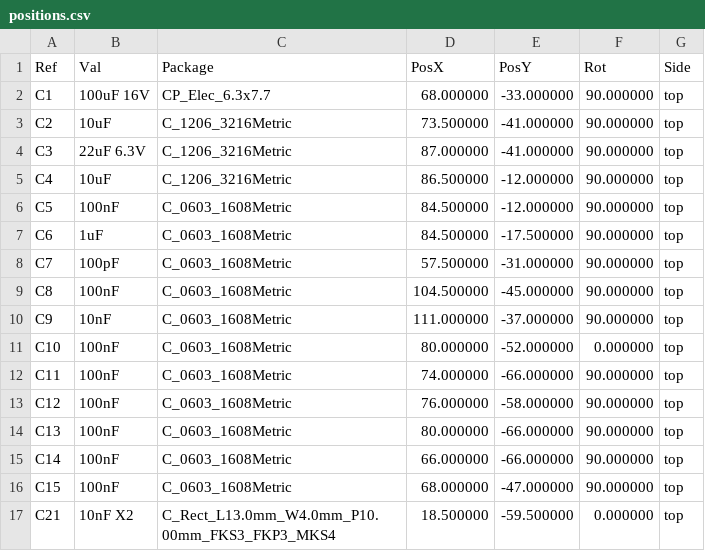
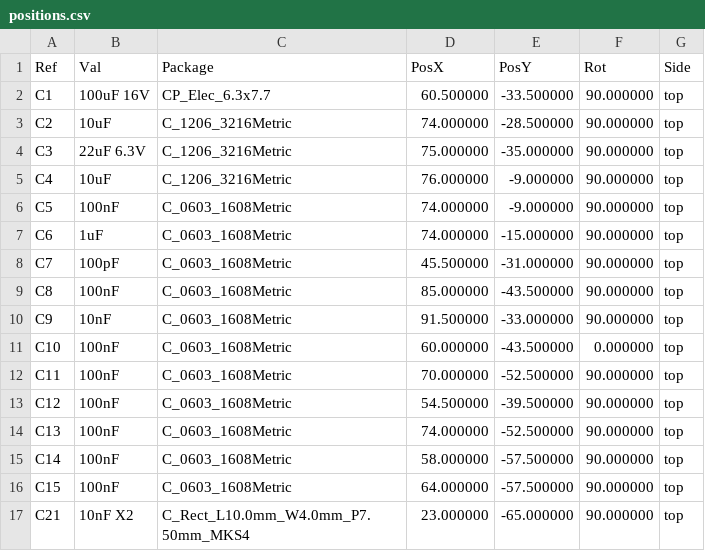
Before and after one commit to brensch/coffee, a CSV file: hardware/controller/build/coffee-controller-120v-fab/positions.csv, drawn as a sheet; only a part is shown; the diff covers the shown part only.

```diff
--- a/hardware/controller/build/coffee-controller-120v-fab/positions.csv
+++ b/hardware/controller/build/coffee-controller-120v-fab/positions.csv
@@ -1,17 +1,17 @@
 Ref,Val,Package,PosX,PosY,Rot,Side
-"C1","100uF 16V","CP_Elec_6.3x7.7",68.000000,-33.000000,90.000000,top
-"C2","10uF","C_1206_3216Metric",73.500000,-41.000000,90.000000,top
-"C3","22uF 6.3V","C_1206_3216Metric",87.000000,-41.000000,90.000000,top
-"C4","10uF","C_1206_3216Metric",86.500000,-12.000000,90.000000,top
-"C5","100nF","C_0603_1608Metric",84.500000,-12.000000,90.000000,top
-"C6","1uF","C_0603_1608Metric",84.500000,-17.500000,90.000000,top
-"C7","100pF","C_0603_1608Metric",57.500000,-31.000000,90.000000,top
-"C8","100nF","C_0603_1608Metric",104.500000,-45.000000,90.000000,top
-"C9","10nF","C_0603_1608Metric",111.000000,-37.000000,90.000000,top
-"C10","100nF","C_0603_1608Metric",80.000000,-52.000000,0.000000,top
-"C11","100nF","C_0603_1608Metric",74.000000,-66.000000,90.000000,top
-"C12","100nF","C_0603_1608Metric",76.000000,-58.000000,90.000000,top
-"C13","100nF","C_0603_1608Metric",80.000000,-66.000000,90.000000,top
-"C14","100nF","C_0603_1608Metric",66.000000,-66.000000,90.000000,top
-"C15","100nF","C_0603_1608Metric",68.000000,-47.000000,90.000000,top
-"C21","10nF X2","C_Rect_L13.0mm_W4.0mm_P10.00mm_FKS3_FKP3_MKS4",18.500000,-59.500000,0.000000,top
+"C1","100uF 16V","CP_Elec_6.3x7.7",60.500000,-33.500000,90.000000,top
+"C2","10uF","C_1206_3216Metric",74.000000,-28.500000,90.000000,top
+"C3","22uF 6.3V","C_1206_3216Metric",75.000000,-35.000000,90.000000,top
+"C4","10uF","C_1206_3216Metric",76.000000,-9.000000,90.000000,top
+"C5","100nF","C_0603_1608Metric",74.000000,-9.000000,90.000000,top
+"C6","1uF","C_0603_1608Metric",74.000000,-15.000000,90.000000,top
+"C7","100pF","C_0603_1608Metric",45.500000,-31.000000,90.000000,top
+"C8","100nF","C_0603_1608Metric",85.000000,-43.500000,90.000000,top
+"C9","10nF","C_0603_1608Metric",91.500000,-33.000000,90.000000,top
+"C10","100nF","C_0603_1608Metric",60.000000,-43.500000,0.000000,top
+"C11","100nF","C_0603_1608Metric",70.000000,-52.500000,90.000000,top
+"C12","100nF","C_0603_1608Metric",54.500000,-39.500000,90.000000,top
+"C13","100nF","C_0603_1608Metric",74.000000,-52.500000,90.000000,top
+"C14","100nF","C_0603_1608Metric",58.000000,-57.500000,90.000000,top
+"C15","100nF","C_0603_1608Metric",64.000000,-57.500000,90.000000,top
+"C21","10nF X2","C_Rect_L10.0mm_W4.0mm_P7.50mm_MKS4",23.000000,-65.000000,90.000000,top
```
Also changed, not shown: 157 edited cells elsewhere in this file, hardware/controller/build/bom-120v.csv, hardware/controller/build/bom-230v.csv, 44 other files.
